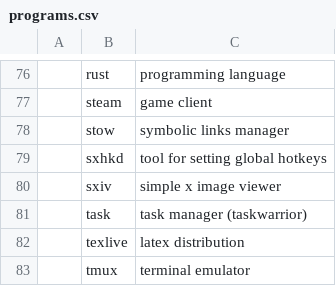
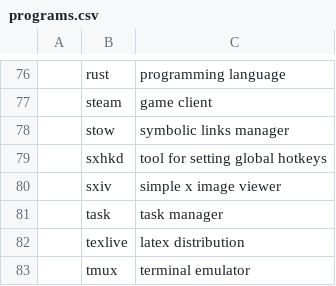
Before and after one commit to vagos/gnomi, a CSV file: programs.csv, drawn as a sheet; only a part is shown, gaps mark what is left out.

Commit message:
programs: update description
Signed-off-by: Evangelos Lamprou <vagos@lamprou.xyz>

```diff
--- a/programs.csv
+++ b/programs.csv
@@ -80,3 +80,3 @@
 ,sxiv,simple x image viewer
-,task,task manager (taskwarrior)
+,task,task manager
 ,texlive,latex distribution
```
